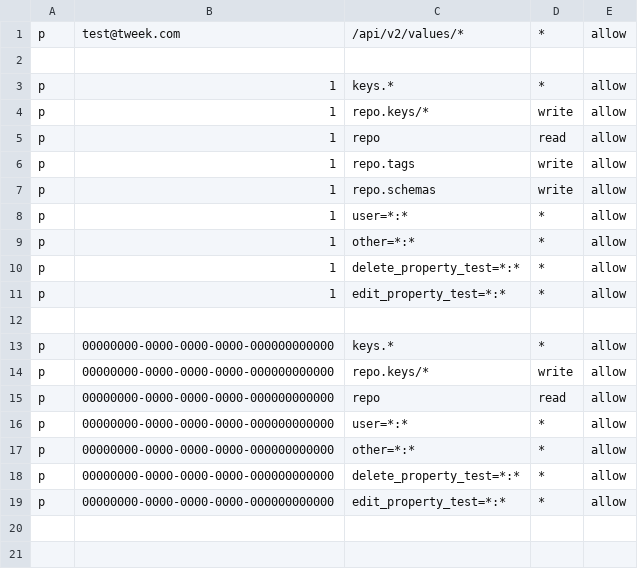
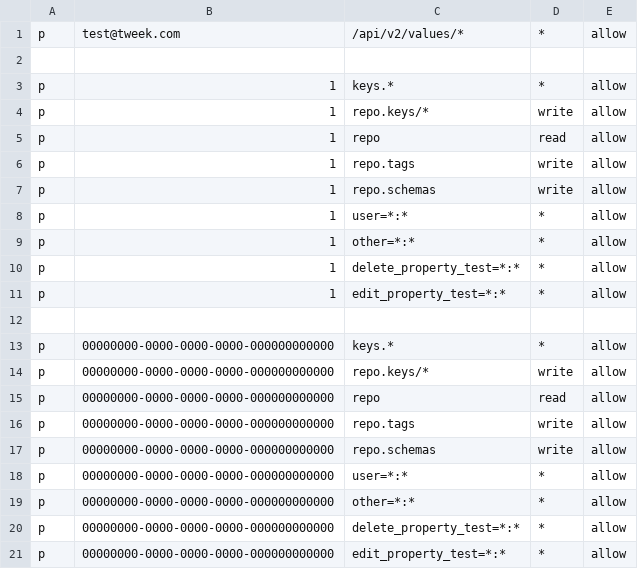
Before and after one commit to Soluto/tweek, a CSV file: services/git-service/BareRepository/source/policy.csv, drawn as a sheet.

Commit message:
Fixes for policy.csv

```diff
--- a/services/git-service/BareRepository/source/policy.csv
+++ b/services/git-service/BareRepository/source/policy.csv
@@ -15,2 +15,4 @@ p, 00000000-0000-0000-0000-000000000000, repo.keys/*, write, allow
 p, 00000000-0000-0000-0000-000000000000, repo, read, allow
+p, 00000000-0000-0000-0000-000000000000, repo.tags, write, allow
+p, 00000000-0000-0000-0000-000000000000, repo.schemas, write, allow
 p, 00000000-0000-0000-0000-000000000000, user=*:*, *, allow
```
Also changed, not shown: services/git-service/BareRepository/tests-source/policy.csv.
